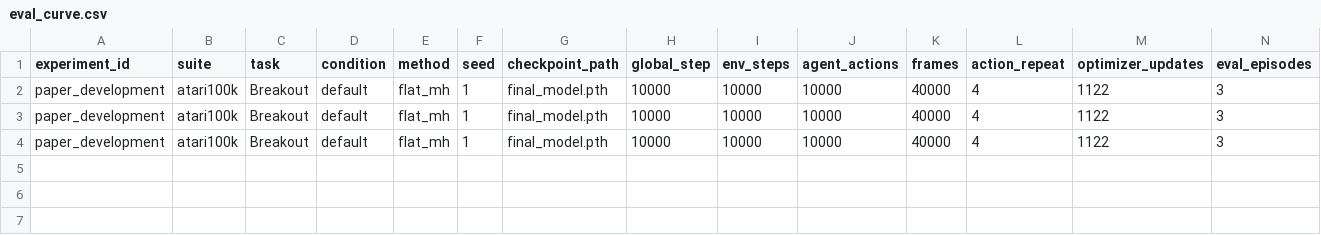
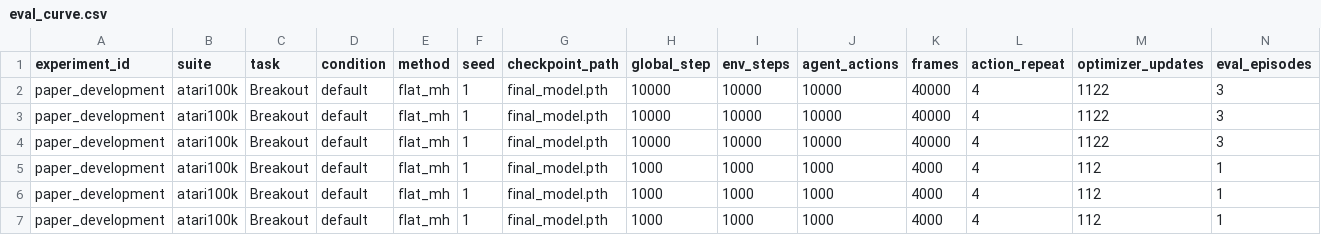
Before and after one commit to MrHeatcliff/Representation-Learning, a CSV file: artifacts/paper_development/atari100k/Breakout/default/flat_mh/seed_1/eval_curve.csv, drawn as a sheet; only a part is shown; rows hold the shown columns only; the diff names each change by its address in the sheet, - before the commit and + after, or states it on an @@ line.

```diff
--- a/artifacts/paper_development/atari100k/Breakout/default/flat_mh/seed_1/eval_curve.csv
+++ b/artifacts/paper_development/atari100k/Breakout/default/flat_mh/seed_1/eval_curve.csv
+row 5: paper_development | atari100k | Breakout | default | flat_mh | 1 | final_model.pth | 1000 | 1000 | 1000 | 4000 | 4 | 112 | 1
+row 6: paper_development | atari100k | Breakout | default | flat_mh | 1 | final_model.pth | 1000 | 1000 | 1000 | 4000 | 4 | 112 | 1
+row 7: paper_development | atari100k | Breakout | default | flat_mh | 1 | final_model.pth | 1000 | 1000 | 1000 | 4000 | 4 | 112 | 1
```
Also changed, not shown: artifacts/paper_development/atari100k/Breakout/default/dreamerv3/seed_1/eval_curve.csv, artifacts/paper_development/atari100k/Breakout/default/dreamerv3/seed_1/final_eval.csv, 57 other files.
